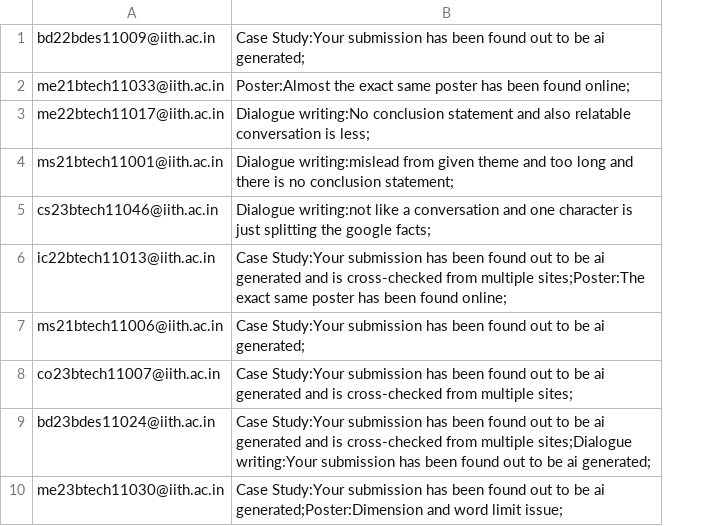
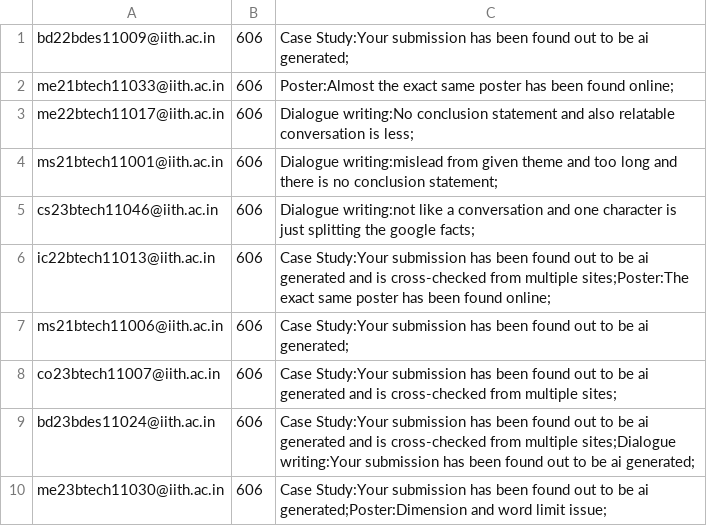
Before and after one commit to iith-nss/iith_nss_jekyll, a CSV file: remarks.csv, drawn as a sheet; only a part is shown; the diff names each change by its address in the sheet, - before the commit and + after, or states it on an @@ line.

Commit message:
Updated remarks.csv

```diff
--- a/remarks.csv
+++ b/remarks.csv
+column B, rows 1-10: all 606
```
